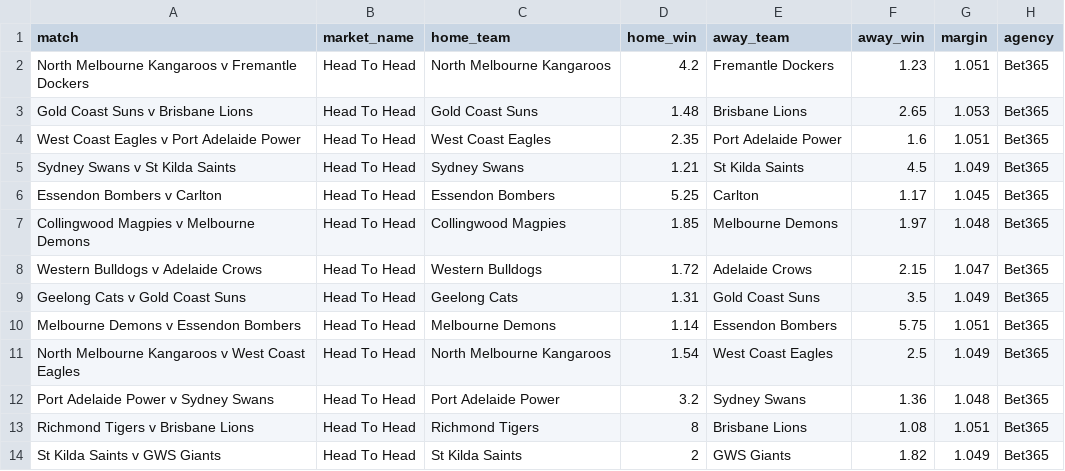
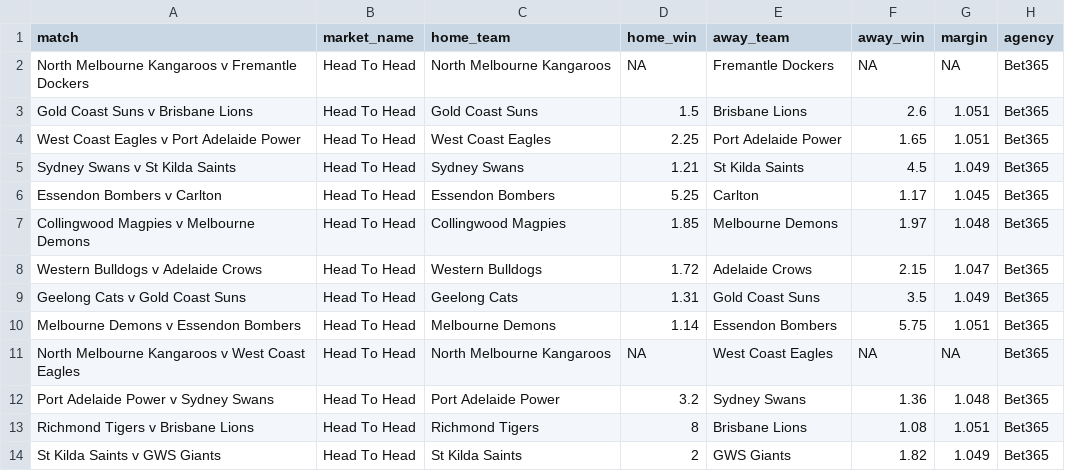
Before and after one commit to jamesbrown1417/AFL, a CSV file: Data/scraped_odds/bet365_h2h.csv, drawn as a sheet.

```diff
--- a/Data/scraped_odds/bet365_h2h.csv
+++ b/Data/scraped_odds/bet365_h2h.csv
@@ -1,5 +1,5 @@
 match,market_name,home_team,home_win,away_team,away_win,margin,agency
-North Melbourne Kangaroos v Fremantle Dockers,Head To Head,North Melbourne Kangaroos,4.2,Fremantle Dockers,1.23,1.051,Bet365
-Gold Coast Suns v Brisbane Lions,Head To Head,Gold Coast Suns,1.48,Brisbane Lions,2.65,1.053,Bet365
-West Coast Eagles v Port Adelaide Power,Head To Head,West Coast Eagles,2.35,Port Adelaide Power,1.6,1.051,Bet365
+North Melbourne Kangaroos v Fremantle Dockers,Head To Head,North Melbourne Kangaroos,NA,Fremantle Dockers,NA,NA,Bet365
+Gold Coast Suns v Brisbane Lions,Head To Head,Gold Coast Suns,1.5,Brisbane Lions,2.6,1.051,Bet365
+West Coast Eagles v Port Adelaide Power,Head To Head,West Coast Eagles,2.25,Port Adelaide Power,1.65,1.051,Bet365
 Sydney Swans v St Kilda Saints,Head To Head,Sydney Swans,1.21,St Kilda Saints,4.5,1.049,Bet365
@@ -10,3 +10,3 @@ Geelong Cats v Gold Coast Suns,Head To Head,Geelong Cats,1.31,Gold Coast Suns,3.
 Melbourne Demons v Essendon Bombers,Head To Head,Melbourne Demons,1.14,Essendon Bombers,5.75,1.051,Bet365
-North Melbourne Kangaroos v West Coast Eagles,Head To Head,North Melbourne Kangaroos,1.54,West Coast Eagles,2.5,1.049,Bet365
+North Melbourne Kangaroos v West Coast Eagles,Head To Head,North Melbourne Kangaroos,NA,West Coast Eagles,NA,NA,Bet365
 Port Adelaide Power v Sydney Swans,Head To Head,Port Adelaide Power,3.2,Sydney Swans,1.36,1.048,Bet365
```
Also changed, not shown: Data/scraped_odds/sportsbet_line_markets.csv, Data/scraped_odds/sportsbet_player_hitouts.csv, 41 other files.
